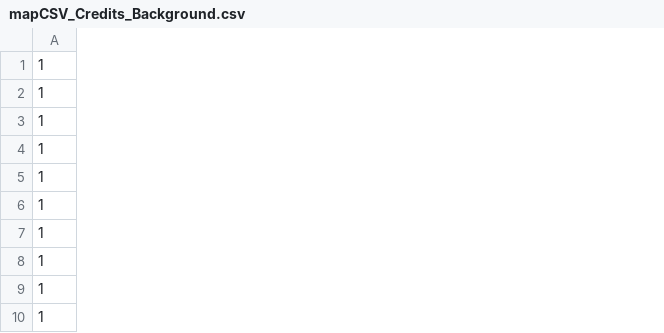
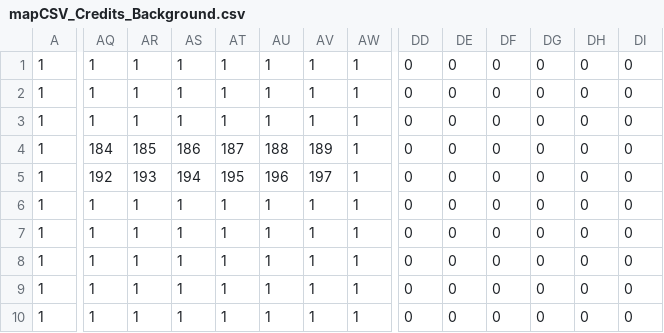
Before and after one commit to hellocld/BOTRUNNER, a CSV file: Robot/data/maps/mapCSV_Credits_Background.csv, drawn as a sheet; only a part is shown, gaps mark what is left out; the diff covers the shown part only; the diff names each change by its address in the sheet, - before the commit and + after, or states it on an @@ line.

```diff
--- a/Robot/data/maps/mapCSV_Credits_Background.csv
+++ b/Robot/data/maps/mapCSV_Credits_Background.csv
+column AQ, rows 1-10: 1 | 1 | 1 | 184 | 192 | 1 | 1 | 1 | 1 | 1
+column AR, rows 1-10: 1 | 1 | 1 | 185 | 193 | 1 | 1 | 1 | 1 | 1
+column AS, rows 1-10: 1 | 1 | 1 | 186 | 194 | 1 | 1 | 1 | 1 | 1
+column AT, rows 1-10: 1 | 1 | 1 | 187 | 195 | 1 | 1 | 1 | 1 | 1
+column AU, rows 1-10: 1 | 1 | 1 | 188 | 196 | 1 | 1 | 1 | 1 | 1
+column AV, rows 1-10: 1 | 1 | 1 | 189 | 197 | 1 | 1 | 1 | 1 | 1
+column AW, rows 1-10: all 1
+column DD, rows 1-10: all 0
+column DE, rows 1-10: all 0
+column DF, rows 1-10: all 0
+column DG, rows 1-10: all 0
+column DH, rows 1-10: all 0
+column DI, rows 1-10: all 0
```
Also changed, not shown: 7 added columns and 16 edited cells elsewhere in this file, Robot/data/maps/mapCSV_Credits_Floor.csv, Robot/data/maps/mapCSV_Credits_Interactive.csv, 15 other files.
